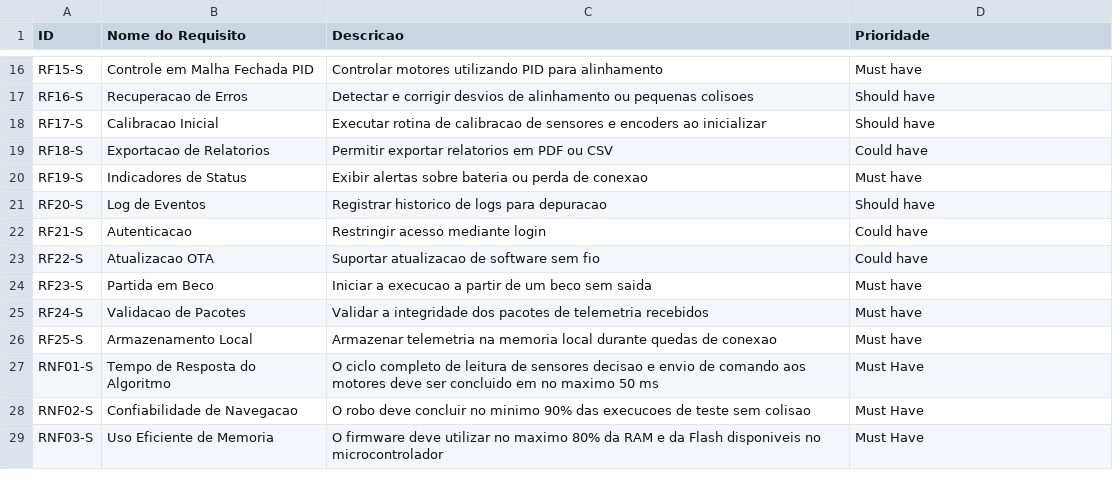
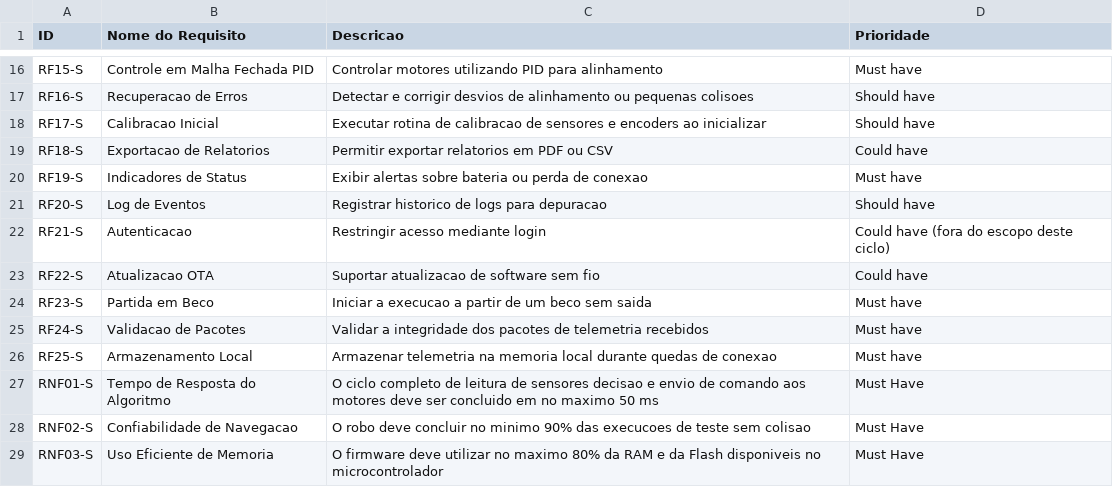
Before and after one commit to fcte-pi1/2026.2_PI1__Grupo2_Juliana, a CSV file: docs/4.4.1 - Backlog do Produto.csv, drawn as a sheet; only a part is shown, gaps mark what is left out.

Commit message:
docs: adiciona MER e DER atualizados e marca RF21-S fora do escopo
- mer.png e der.png gerados a partir dos diagramas Mermaid da 4.4.4,
  sem a tabela usuario, com link abaixo de cada diagrama
- RF21-S marcado como fora do escopo deste ciclo em 2 - Requisitos,
  4.4.1 (md e csv, incluindo a dependência na RNF14-S) e 5 - Cronograma
  (md e tsv)

```diff
--- a/docs/4.4.1 - Backlog do Produto.csv
+++ b/docs/4.4.1 - Backlog do Produto.csv
@@ -21,3 +21,3 @@ RF19-S,Indicadores de Status,Exibir alertas sobre bateria ou perda de conexao,Mu
 RF20-S,Log de Eventos,Registrar historico de logs para depuracao,Should have
-RF21-S,Autenticacao,Restringir acesso mediante login,Could have
+RF21-S,Autenticacao,Restringir acesso mediante login,Could have (fora do escopo deste ciclo)
 RF22-S,Atualizacao OTA,Suportar atualizacao de software sem fio,Could have
```
Also changed, not shown: docs/5 - Cronograma.tsv, 6 other files.
